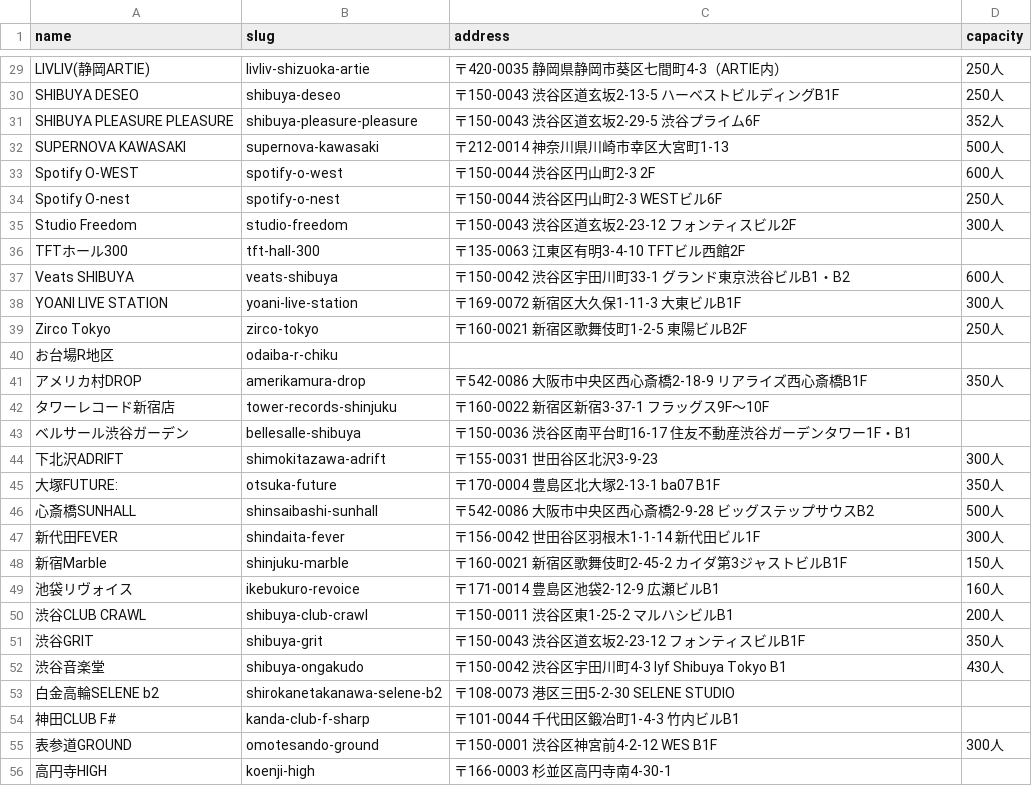
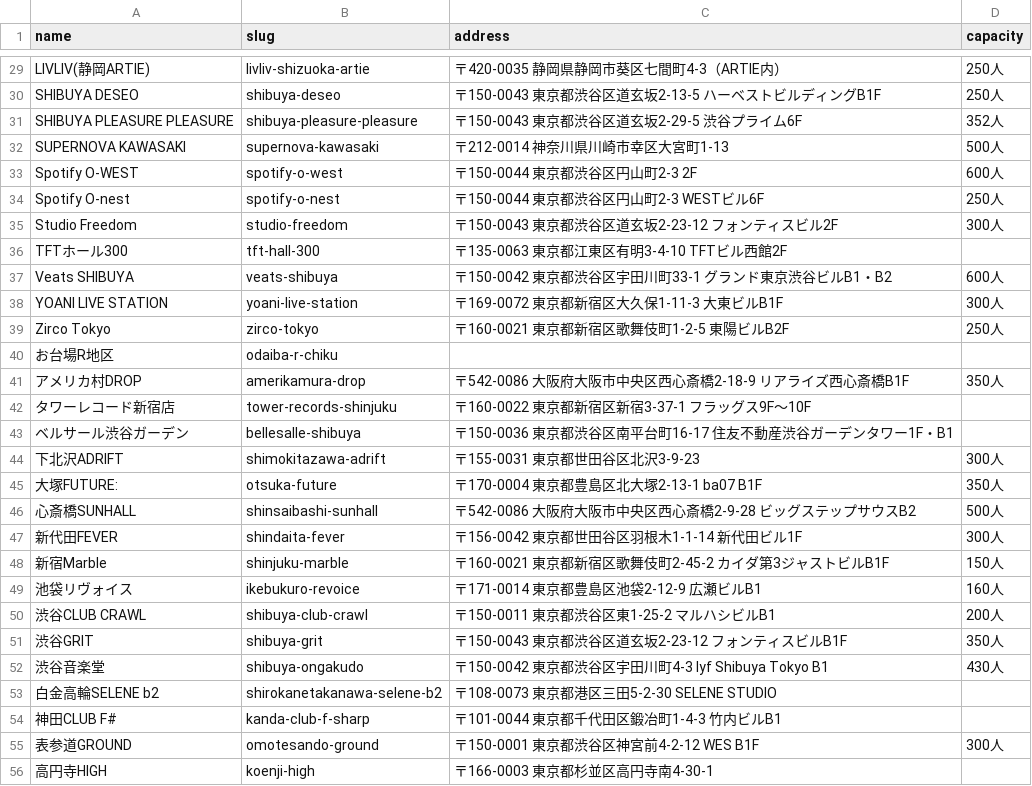
Before and after one commit to ganbaramen/drawrydb, a CSV file: data/input/venue_details.csv, drawn as a sheet; only a part is shown, gaps mark what is left out; the diff covers the shown part only; the diff names each change by its address in the sheet, - before the commit and + after, or states it on an @@ line.

```diff
--- a/data/input/venue_details.csv
+++ b/data/input/venue_details.csv
-C30 (address): 〒150-0043 渋谷区道玄坂2-13-5 ハーベストビルディングB1F
+C30 (address): 〒150-0043 東京都渋谷区道玄坂2-13-5 ハーベストビルディングB1F
-C31 (address): 〒150-0043 渋谷区道玄坂2-29-5 渋谷プライム6F
+C31 (address): 〒150-0043 東京都渋谷区道玄坂2-29-5 渋谷プライム6F
-C33 (address): 〒150-0044 渋谷区円山町2-3 2F
+C33 (address): 〒150-0044 東京都渋谷区円山町2-3 2F
-C34 (address): 〒150-0044 渋谷区円山町2-3 WESTビル6F
+C34 (address): 〒150-0044 東京都渋谷区円山町2-3 WESTビル6F
-C35 (address): 〒150-0043 渋谷区道玄坂2-23-12 フォンティスビル2F
+C35 (address): 〒150-0043 東京都渋谷区道玄坂2-23-12 フォンティスビル2F
-C36 (address): 〒135-0063 江東区有明3-4-10 TFTビル西館2F
+C36 (address): 〒135-0063 東京都江東区有明3-4-10 TFTビル西館2F
-C37 (address): 〒150-0042 渋谷区宇田川町33-1 グランド東京渋谷ビルB1・B2
+C37 (address): 〒150-0042 東京都渋谷区宇田川町33-1 グランド東京渋谷ビルB1・B2
-C38 (address): 〒169-0072 新宿区大久保1-11-3 大東ビルB1F
+C38 (address): 〒169-0072 東京都新宿区大久保1-11-3 大東ビルB1F
-C39 (address): 〒160-0021 新宿区歌舞伎町1-2-5 東陽ビルB2F
+C39 (address): 〒160-0021 東京都新宿区歌舞伎町1-2-5 東陽ビルB2F
-C41 (address): 〒542-0086 大阪市中央区西心斎橋2-18-9 リアライズ西心斎橋B1F
+C41 (address): 〒542-0086 大阪府大阪市中央区西心斎橋2-18-9 リアライズ西心斎橋B1F
-C42 (address): 〒160-0022 新宿区新宿3-37-1 フラッグス9F〜10F
+C42 (address): 〒160-0022 東京都新宿区新宿3-37-1 フラッグス9F〜10F
-C43 (address): 〒150-0036 渋谷区南平台町16-17 住友不動産渋谷ガーデンタワー1F・B1
+C43 (address): 〒150-0036 東京都渋谷区南平台町16-17 住友不動産渋谷ガーデンタワー1F・B1
-C44 (address): 〒155-0031 世田谷区北沢3-9-23
+C44 (address): 〒155-0031 東京都世田谷区北沢3-9-23
-C45 (address): 〒170-0004 豊島区北大塚2-13-1 ba07 B1F
+C45 (address): 〒170-0004 東京都豊島区北大塚2-13-1 ba07 B1F
-C46 (address): 〒542-0086 大阪市中央区西心斎橋2-9-28 ビッグステップサウスB2
+C46 (address): 〒542-0086 大阪府大阪市中央区西心斎橋2-9-28 ビッグステップサウスB2
-C47 (address): 〒156-0042 世田谷区羽根木1-1-14 新代田ビル1F
+C47 (address): 〒156-0042 東京都世田谷区羽根木1-1-14 新代田ビル1F
-C48 (address): 〒160-0021 新宿区歌舞伎町2-45-2 カイダ第3ジャストビルB1F
+C48 (address): 〒160-0021 東京都新宿区歌舞伎町2-45-2 カイダ第3ジャストビルB1F
-C49 (address): 〒171-0014 豊島区池袋2-12-9 広瀬ビルB1
+C49 (address): 〒171-0014 東京都豊島区池袋2-12-9 広瀬ビルB1
-C50 (address): 〒150-0011 渋谷区東1-25-2 マルハシビルB1
+C50 (address): 〒150-0011 東京都渋谷区東1-25-2 マルハシビルB1
-C51 (address): 〒150-0043 渋谷区道玄坂2-23-12 フォンティスビルB1F
+C51 (address): 〒150-0043 東京都渋谷区道玄坂2-23-12 フォンティスビルB1F
-C52 (address): 〒150-0042 渋谷区宇田川町4-3 lyf Shibuya Tokyo B1
+C52 (address): 〒150-0042 東京都渋谷区宇田川町4-3 lyf Shibuya Tokyo B1
-C53 (address): 〒108-0073 港区三田5-2-30 SELENE STUDIO
+C53 (address): 〒108-0073 東京都港区三田5-2-30 SELENE STUDIO
-C54 (address): 〒101-0044 千代田区鍛冶町1-4-3 竹内ビルB1
+C54 (address): 〒101-0044 東京都千代田区鍛冶町1-4-3 竹内ビルB1
-C55 (address): 〒150-0001 渋谷区神宮前4-2-12 WES B1F
+C55 (address): 〒150-0001 東京都渋谷区神宮前4-2-12 WES B1F
-C56 (address): 〒166-0003 杉並区高円寺南4-30-1
+C56 (address): 〒166-0003 東京都杉並区高円寺南4-30-1
```
Also changed, not shown: 23 edited cells elsewhere in this file, 1 other file.
